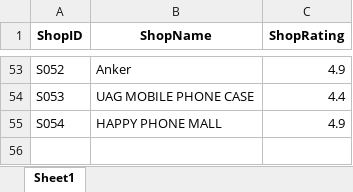
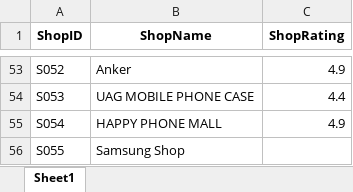
Before and after one commit to NQT1711/KhoaLuanGr3-Code, an Excel workbook: Data/Preprocessed_data/Shop.xlsx, sheet Sheet1, drawn as a sheet; only a part is shown, gaps mark what is left out; values as stored, in another font and other column widths than the file's, no borders; the diff names each change by its address in the sheet, - before the commit and + after, or states it on an @@ line.

```diff
--- a/Data/Preprocessed_data/Shop.xlsx (sheet Sheet1)
+++ b/Data/Preprocessed_data/Shop.xlsx (sheet Sheet1)
+row 56: S055 | Samsung Shop
```
Also changed, not shown: Data/Preprocessed_data/Market.xlsx, 10 other files.
